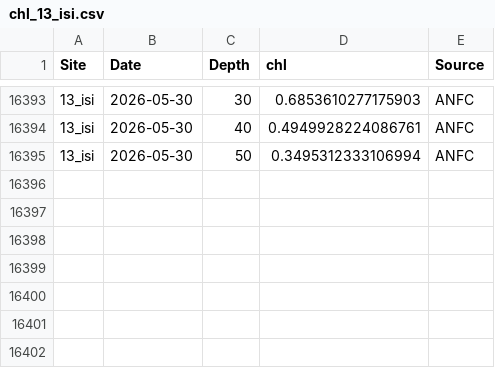
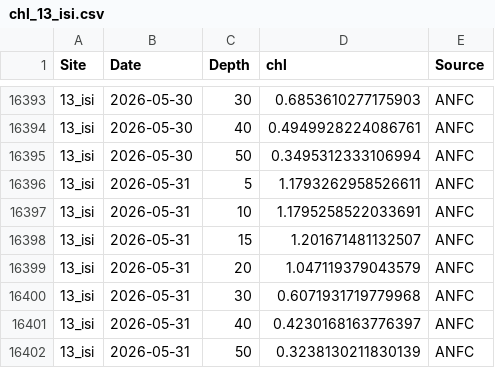
Before and after one commit to sharkbot952/demo, a CSV file: data/cmem/chl/chl_13_isi.csv, drawn as a sheet; only a part is shown, gaps mark what is left out; the diff names each change by its address in the sheet, - before the commit and + after, or states it on an @@ line.

```diff
--- a/data/cmem/chl/chl_13_isi.csv
+++ b/data/cmem/chl/chl_13_isi.csv
+row 16396: 13_isi | 2026-05-31 | 5 | 1.1793262958526611 | ANFC
+row 16397: 13_isi | 2026-05-31 | 10 | 1.1795258522033691 | ANFC
+row 16398: 13_isi | 2026-05-31 | 15 | 1.201671481132507 | ANFC
+row 16399: 13_isi | 2026-05-31 | 20 | 1.047119379043579 | ANFC
+row 16400: 13_isi | 2026-05-31 | 30 | 0.6071931719779968 | ANFC
+row 16401: 13_isi | 2026-05-31 | 40 | 0.4230168163776397 | ANFC
+row 16402: 13_isi | 2026-05-31 | 50 | 0.3238130211830139 | ANFC
```
Also changed, not shown: data/cmem/chl/chl_14_ota.csv, data/cmem/chl/chl_16_tom.csv, 10 other files.
